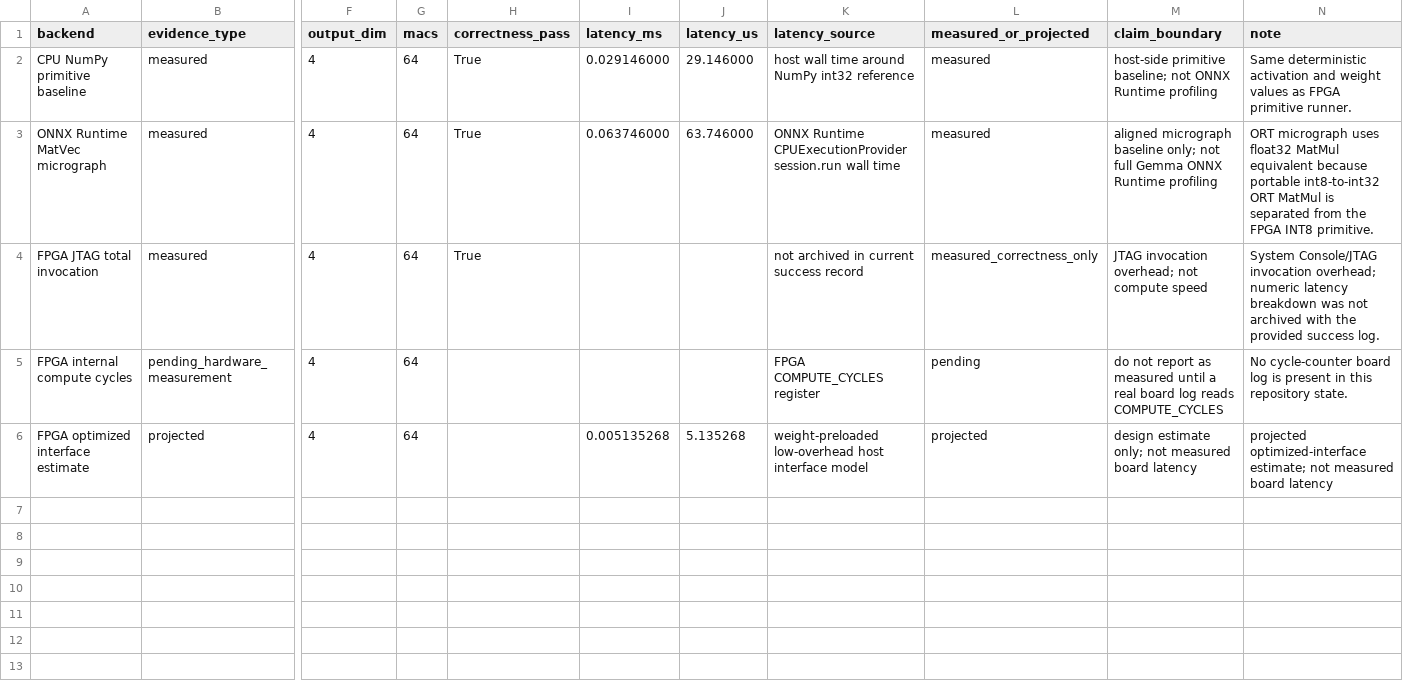
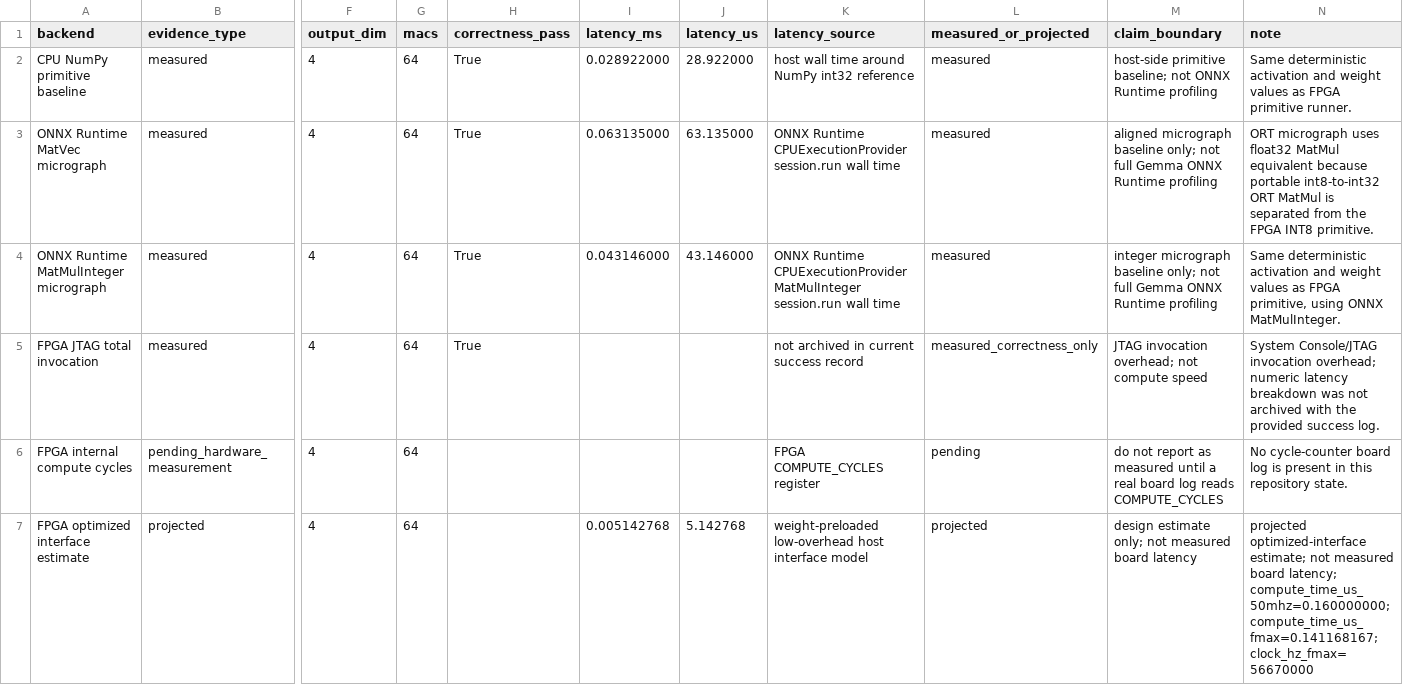
Before and after one commit to snowman0919/sllm-fpga-decode-accelerator, a CSV file: paper_assets/tables/ort_vs_fpga_measured_and_projected_comparison.csv, drawn as a sheet; only a part is shown, gaps mark what is left out; addresses are those after the commit; rows hold the shown columns only; the diff names each change by its address in the sheet, - before the commit and + after, or states it on an @@ line.

```diff
--- a/paper_assets/tables/ort_vs_fpga_measured_and_projected_comparison.csv
+++ b/paper_assets/tables/ort_vs_fpga_measured_and_projected_comparison.csv
-I2 (latency_ms): 0.029146000
+I2 (latency_ms): 0.028922000
-J2 (latency_us): 29.146000
+J2 (latency_us): 28.922000
-I3 (latency_ms): 0.063746000
+I3 (latency_ms): 0.063135000
-J3 (latency_us): 63.746000
+J3 (latency_us): 63.135000
+row 4: ONNX Runtime MatMulInteger micrograph | measured | 4 | 64 | True | 0.043146000 | 43.146000 | ONNX Runtime CPUExecutionProvider MatMulInteger session.run wall time | measured | integer micrograph baseline only; not full Gemma ONNX Runtime profiling | Same deterministic activation and weight values as FPGA primitive, using ONNX MatMulInteger.
-I7 (latency_ms): 0.005135268
+I7 (latency_ms): 0.005142768
-J7 (latency_us): 5.135268
+J7 (latency_us): 5.142768
-N7 (note): …measured board latency
+N7 (note): …measured board latency; compute_time_us_50mhz=0.160000000; compute_time_us_fmax=0.141168167; clock_hz_fmax=56670000
```
Also changed, not shown: paper_assets/tables/fpga_optimized_interface_estimate.csv, 4 other files.
